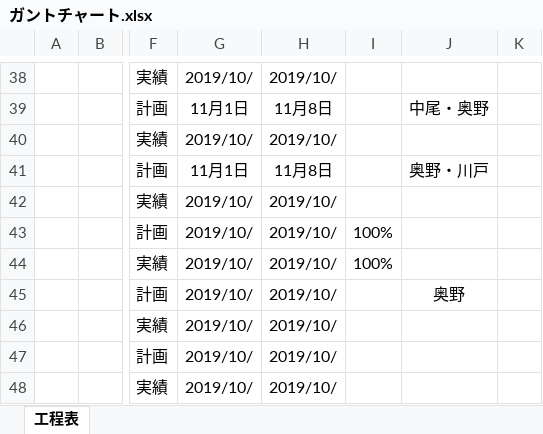
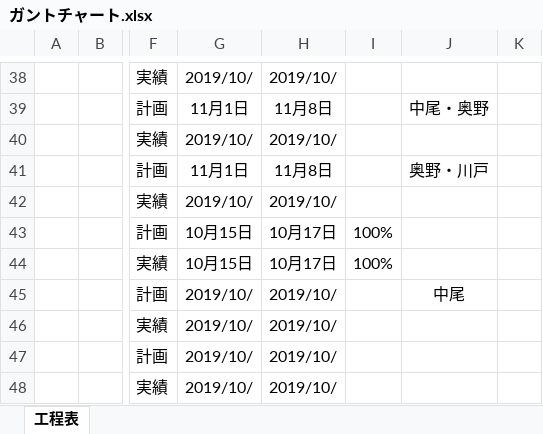
Before and after one commit to Yamanin3/system-devel, an Excel workbook: ガントチャート.xlsx, sheet 工程表, drawn as a sheet; only a part is shown, gaps mark what is left out; values as stored, in another font and other column widths than the file's, no borders; conditional formats not drawn; the diff names each change by its address in the sheet, - before the commit and + after, or states it on an @@ line.

Commit message:
名前を追記しました

```diff
--- a/ガントチャート.xlsx (sheet 工程表)
+++ b/ガントチャート.xlsx (sheet 工程表)
-G43:G44: 2019/10/
+G43:G44: 10月15日
-H43:H44: 2019/10/
+H43:H44: 10月17日
-J45: 奥野
+J45: 中尾
```
